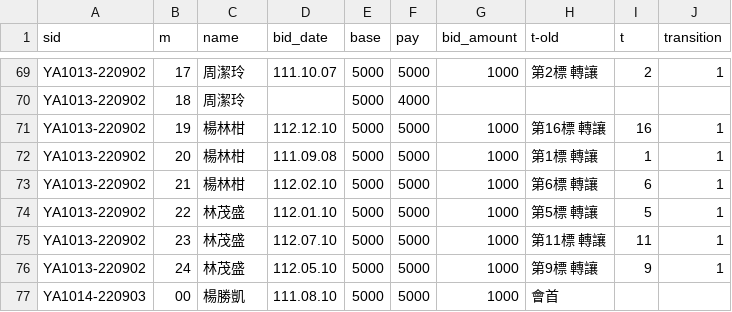
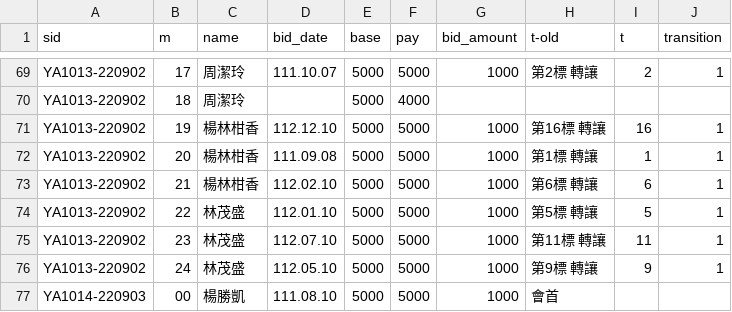
Before and after one commit to augustuszeyiyu/YK_ROSKA_API-repo, a CSV file: patches/11-20.csv, drawn as a sheet; only a part is shown, gaps mark what is left out.

Commit message:
update data

```diff
--- a/patches/11-20.csv
+++ b/patches/11-20.csv
@@ -70,5 +70,5 @@ YA1013-220902,17,周潔玲,111.10.07,5000,5000,1000,第2標 轉讓,2,1
 YA1013-220902,18,周潔玲,,5000,4000,,,,
-YA1013-220902,19,楊林柑,112.12.10,5000,5000,1000,第16標 轉讓,16,1
-YA1013-220902,20,楊林柑,111.09.08,5000,5000,1000,第1標 轉讓,1,1
-YA1013-220902,21,楊林柑,112.02.10,5000,5000,1000,第6標 轉讓,6,1
+YA1013-220902,19,楊林柑香,112.12.10,5000,5000,1000,第16標 轉讓,16,1
+YA1013-220902,20,楊林柑香,111.09.08,5000,5000,1000,第1標 轉讓,1,1
+YA1013-220902,21,楊林柑香,112.02.10,5000,5000,1000,第6標 轉讓,6,1
 YA1013-220902,22,林茂盛,112.01.10,5000,5000,1000,第5標 轉讓,5,1
```
